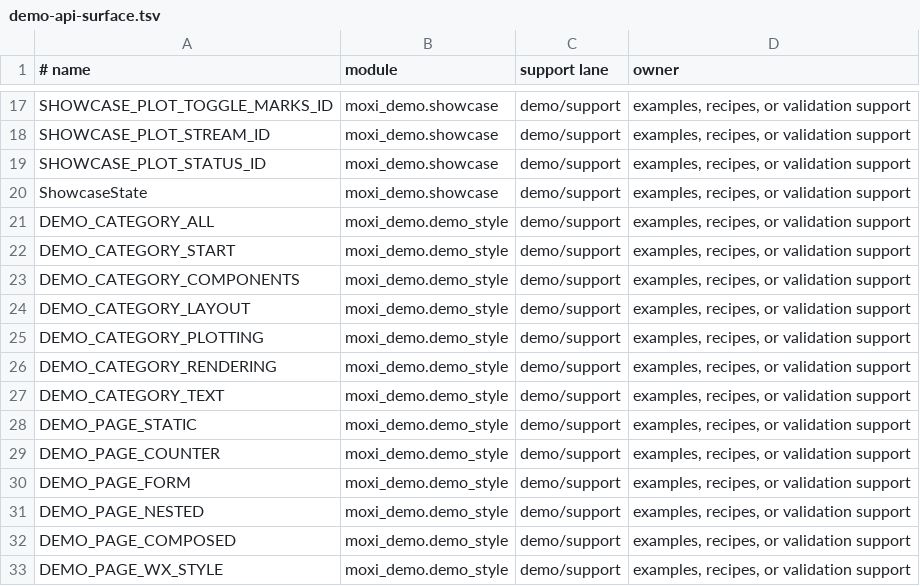
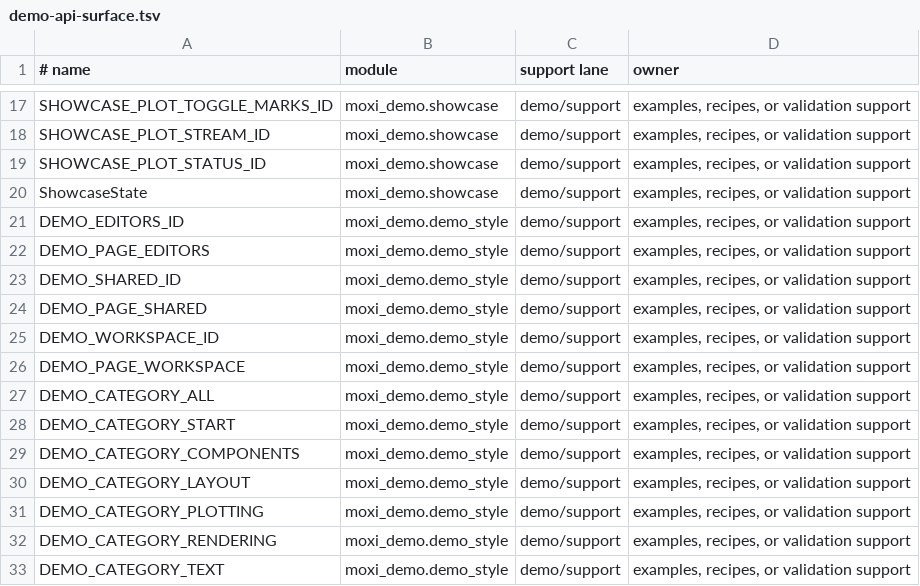
Before and after one commit to davidmashburn/moxi, a TSV file: docs/demo-api-surface.tsv, drawn as a sheet; only a part is shown, gaps mark what is left out; the shorter side is filled out with more unchanged rows; the diff names each change by its address in the sheet, - before the commit and + after, or states it on an @@ line.

Commit message:
feat(demo): embed editable authoring lessons in Playground

```diff
--- a/docs/demo-api-surface.tsv
+++ b/docs/demo-api-surface.tsv
+row 21: DEMO_EDITORS_ID | moxi_demo.demo_style | demo/support | examples, recipes, or validation support
+row 22: DEMO_PAGE_EDITORS | moxi_demo.demo_style | demo/support | examples, recipes, or validation support
+row 23: DEMO_SHARED_ID | moxi_demo.demo_style | demo/support | examples, recipes, or validation support
+row 24: DEMO_PAGE_SHARED | moxi_demo.demo_style | demo/support | examples, recipes, or validation support
+row 25: DEMO_WORKSPACE_ID | moxi_demo.demo_style | demo/support | examples, recipes, or validation support
+row 26: DEMO_PAGE_WORKSPACE | moxi_demo.demo_style | demo/support | examples, recipes, or validation support
```
Also changed, not shown: 22 other files.
